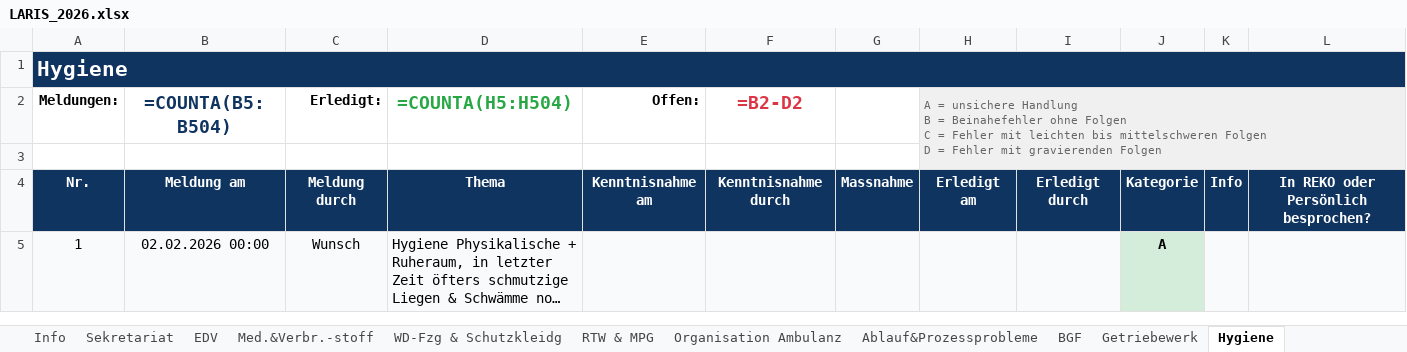
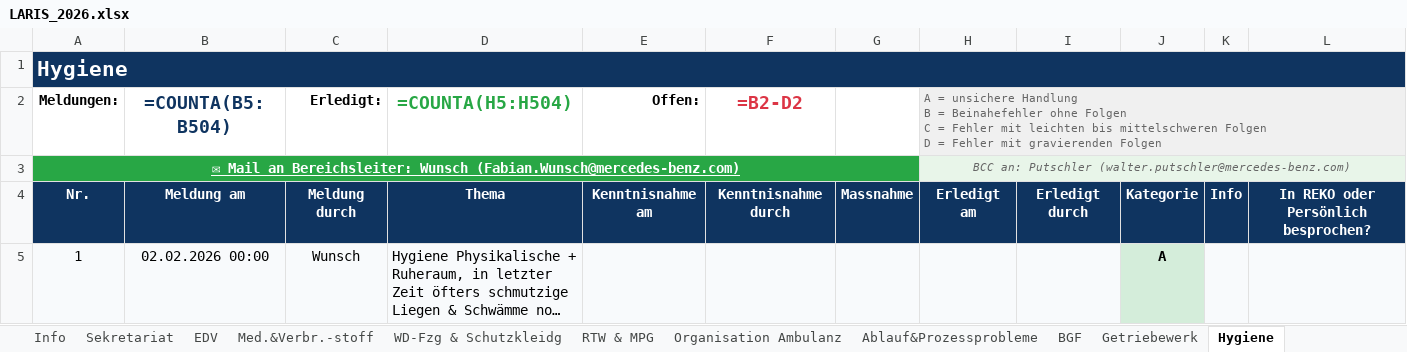
Before and after one commit to Bas1cally/Ambulanzzeug, an Excel workbook: LARIS_2026.xlsx, sheet Hygiene, drawn as a sheet; only a part is shown; long unchanged cells end in …; values as stored, in another font and other column widths than the file's, no borders; formulas without a stored value are shown as written; removed rows and columns are numbered as before the commit, all else as after; the diff names each change by its address in the sheet, - before the commit and + after, or states it on an @@ line.

```diff
--- a/LARIS_2026.xlsx (sheet Hygiene)
+++ b/LARIS_2026.xlsx (sheet Hygiene)
-H2:L3 merged
+H2:L2 merged
-row 3: (empty)
+row 3: ✉ Mail an Bereichsleiter: Wunsch (Fabian.Wunsch@mercedes-benz.com) |  |  |  |  |  |  | BCC an: Putschler (walter.putschler@mercedes-benz.com)
-A3 fill: none
+A3 fill: #28A745
+A3:G3 merged
-H3 fill: none
+H3 fill: #E8F5E9
+H3:L3 merged
```
Also changed, not shown: sheet Getriebewerk, sheet BGF, sheet Sekretariat, sheet Organisation Ambulanz, sheet WD-Fzg & Schutzkleidg, sheet Med.&Verbr.-stoff, 4 more sheets, 1 other file.
